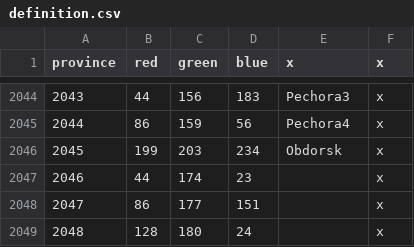
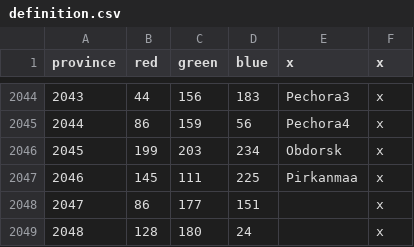
Before and after one commit to rygabert/The-Waterfowl-People, a CSV file: map/definition.csv, drawn as a sheet; only a part is shown, gaps mark what is left out.

```diff
--- a/map/definition.csv
+++ b/map/definition.csv
@@ -2046,3 +2046,3 @@ province;red;green;blue;x;x
 2045;199;203;234;Obdorsk;x
-2046;44;174;23;;x
+2046;145;111;225;Pirkanmaa;x
 2047;86;177;151;;x
```
Also changed, not shown: localisation/00_fug.csv, 16 other files.
